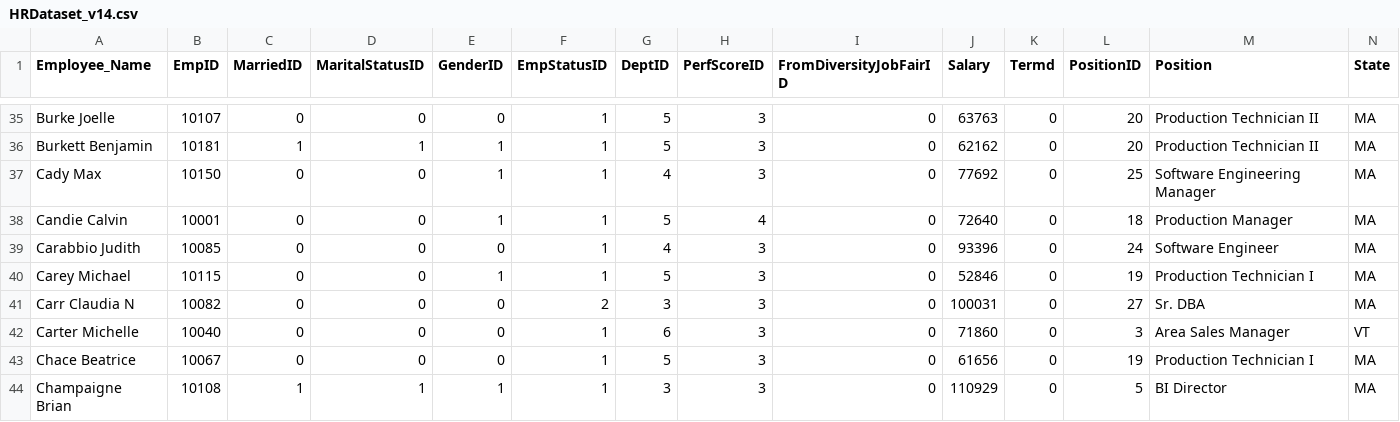
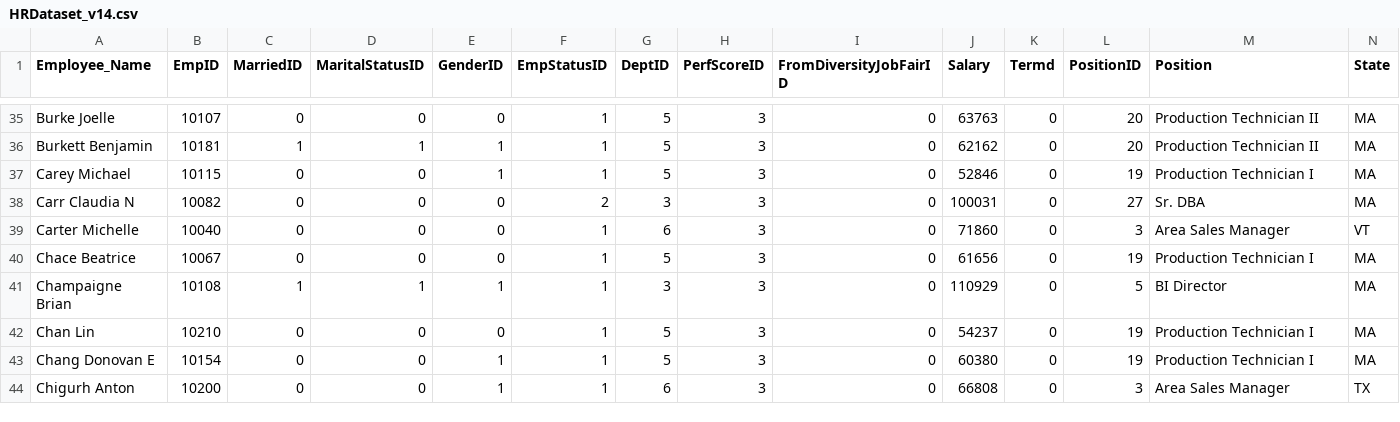
Before and after one commit to messanedah/Explorer_comprendre_performance_employes, a CSV file: data/HRDataset_v14.csv, drawn as a sheet; only a part is shown, gaps mark what is left out; the shorter side is filled out with more unchanged rows; rows hold the shown columns only; the diff names each change by its address in the sheet, - before the commit and + after, or states it on an @@ line.

Commit message:
supp

```diff
--- a/data/HRDataset_v14.csv
+++ b/data/HRDataset_v14.csv
-row 37: Cady Max | 10150 | 0 | 0 | 1 | 1 | 4 | 3 | 0 | 77692 | 0 | 25 | Software Engineering Manager | MA
-row 38: Candie Calvin | 10001 | 0 | 0 | 1 | 1 | 5 | 4 | 0 | 72640 | 0 | 18 | Production Manager | MA
-row 39: Carabbio Judith | 10085 | 0 | 0 | 0 | 1 | 4 | 3 | 0 | 93396 | 0 | 24 | Software Engineer | MA
```
